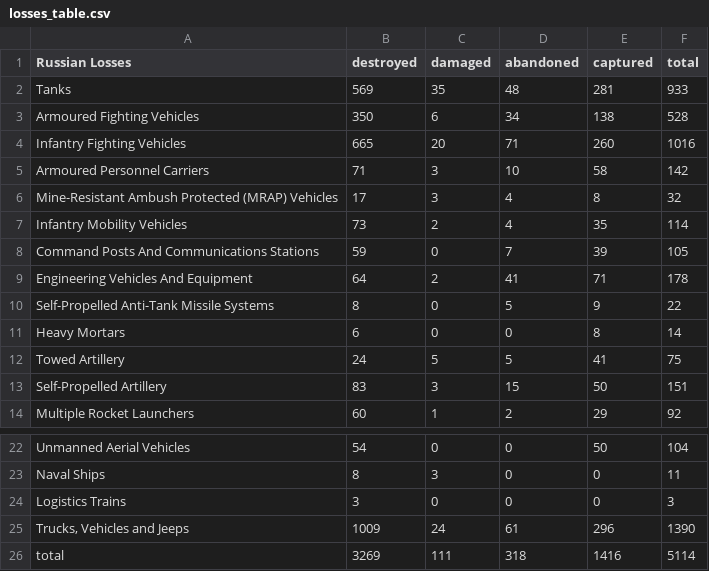
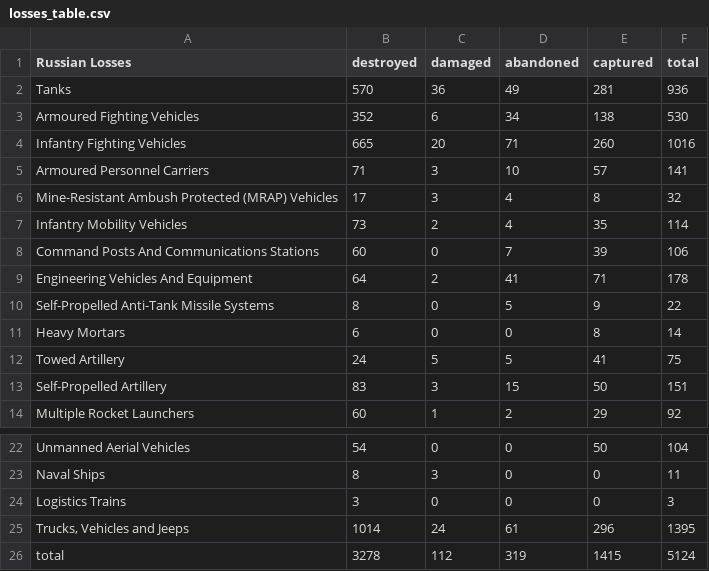
Before and after one commit to gsajko/Losses, a CSV file: losses_table.csv, drawn as a sheet; only a part is shown, gaps mark what is left out.

```diff
--- a/losses_table.csv
+++ b/losses_table.csv
@@ -1,9 +1,9 @@
  Russian Losses                                   ,   destroyed ,   damaged ,   abandoned ,   captured ,   total
- Tanks                                            ,         569 ,        35 ,          48 ,        281 ,     933
- Armoured Fighting Vehicles                       ,         350 ,         6 ,          34 ,        138 ,     528
+ Tanks                                            ,         570 ,        36 ,          49 ,        281 ,     936
+ Armoured Fighting Vehicles                       ,         352 ,         6 ,          34 ,        138 ,     530
  Infantry Fighting Vehicles                       ,         665 ,        20 ,          71 ,        260 ,    1016
- Armoured Personnel Carriers                      ,          71 ,         3 ,          10 ,         58 ,     142
+ Armoured Personnel Carriers                      ,          71 ,         3 ,          10 ,         57 ,     141
  Mine-Resistant Ambush Protected  (MRAP) Vehicles ,          17 ,         3 ,           4 ,          8 ,      32
  Infantry Mobility Vehicles                       ,          73 ,         2 ,           4 ,         35 ,     114
- Command Posts And Communications Stations        ,          59 ,         0 ,           7 ,         39 ,     105
+ Command Posts And Communications Stations        ,          60 ,         0 ,           7 ,         39 ,     106
  Engineering Vehicles And Equipment               ,          64 ,         2 ,          41 ,         71 ,     178
@@ -24,3 +24,3 @@
  Logistics Trains                                 ,           3 ,         0 ,           0 ,          0 ,       3
-" Trucks, Vehicles and Jeeps                       ",        1009 ,        24 ,          61 ,        296 ,    1390
- total                                            ,        3269 ,       111 ,         318 ,       1416 ,    5114
+" Trucks, Vehicles and Jeeps                       ",        1014 ,        24 ,          61 ,        296 ,    1395
+ total                                            ,        3278 ,       112 ,         319 ,       1415 ,    5124
```
Also changed, not shown: 3 other files.
